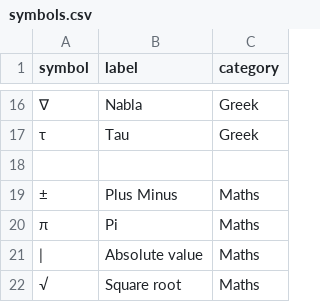
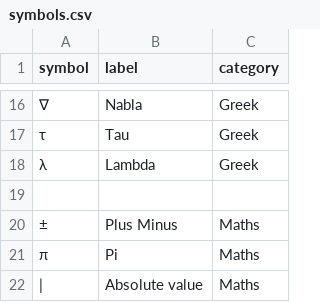
Before and after one commit to FroznAnna/froznanna.github.io, a CSV file: data/symbols.csv, drawn as a sheet; only a part is shown, gaps mark what is left out; the shorter side is filled out with more unchanged rows.

Commit message:
Added lambda

```diff
--- a/data/symbols.csv
+++ b/data/symbols.csv
@@ -17,2 +17,3 @@ symbol,label,category
 τ,Tau,Greek
+λ,Lambda,Greek
 
```
